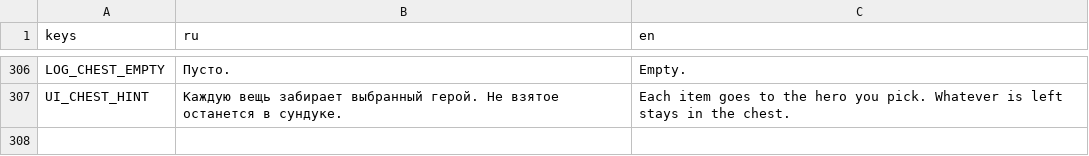
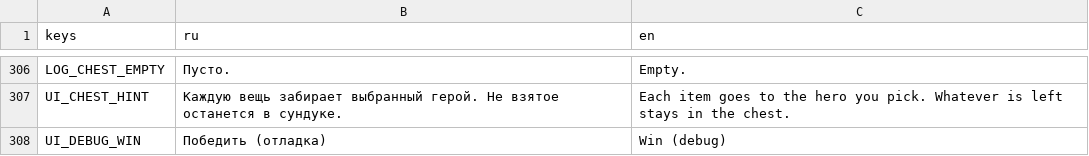
Before and after one commit to pivnoebidlo/vseslav, a CSV file: locales/ui.csv, drawn as a sheet; only a part is shown, gaps mark what is left out; the diff names each change by its address in the sheet, - before the commit and + after, or states it on an @@ line.

```diff
--- a/locales/ui.csv
+++ b/locales/ui.csv
+row 308: UI_DEBUG_WIN | Победить (отладка) | Win (debug)
```
Also changed, not shown: 1 other file.
